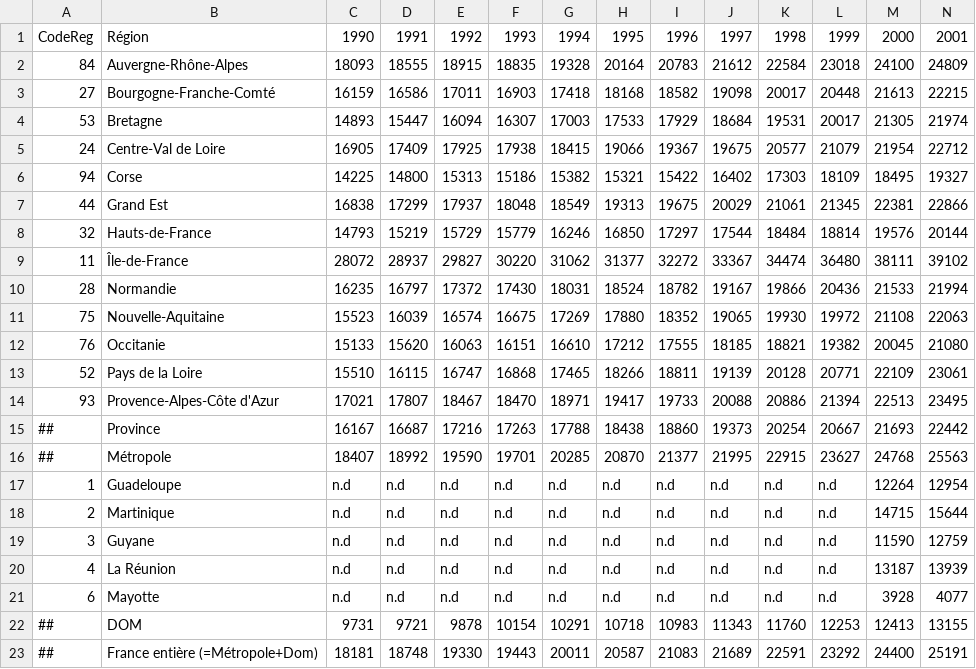
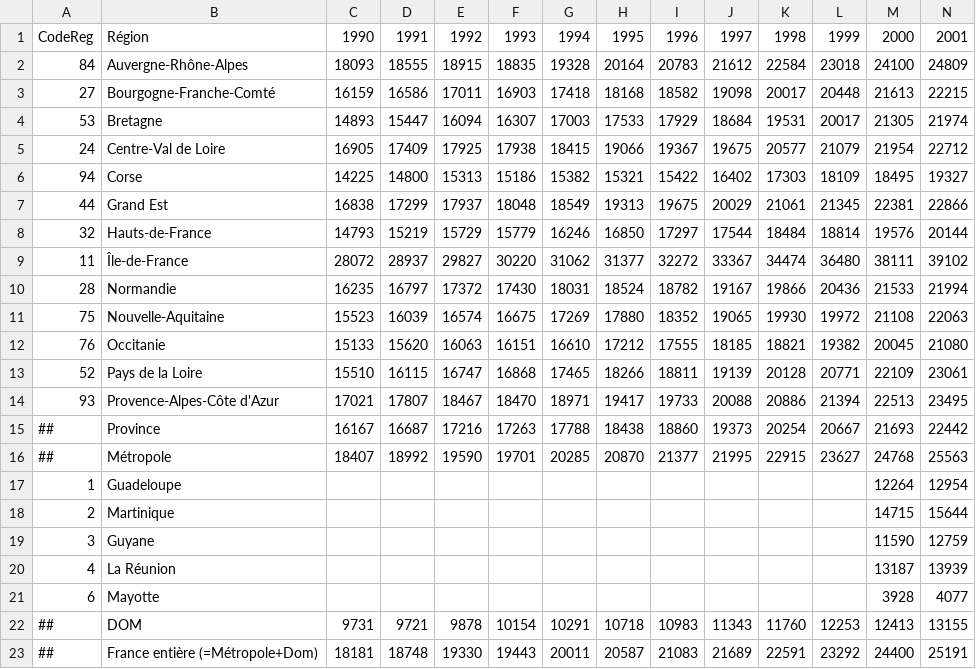
Before and after one commit to paultheron-X/INF552-Project-Data-Visualisation, a CSV file: data/donnees_clean/pibParHab.csv, drawn as a sheet; only a part is shown; the diff names each change by its address in the sheet, - before the commit and + after, or states it on an @@ line.

```diff
--- a/data/donnees_clean/pibParHab.csv
+++ b/data/donnees_clean/pibParHab.csv
-C17:C21: n.d
+C17:C21: (empty)
-D17:D21: n.d
+D17:D21: (empty)
-E17:E21: n.d
+E17:E21: (empty)
-F17:F21: n.d
+F17:F21: (empty)
-G17:G21: n.d
+G17:G21: (empty)
-H17:H21: n.d
+H17:H21: (empty)
-I17:I21: n.d
+I17:I21: (empty)
-J17:J21: n.d
+J17:J21: (empty)
-K17:K21: n.d
+K17:K21: (empty)
-L17:L21: n.d
+L17:L21: (empty)
```
Also changed, not shown: 1 other file.
